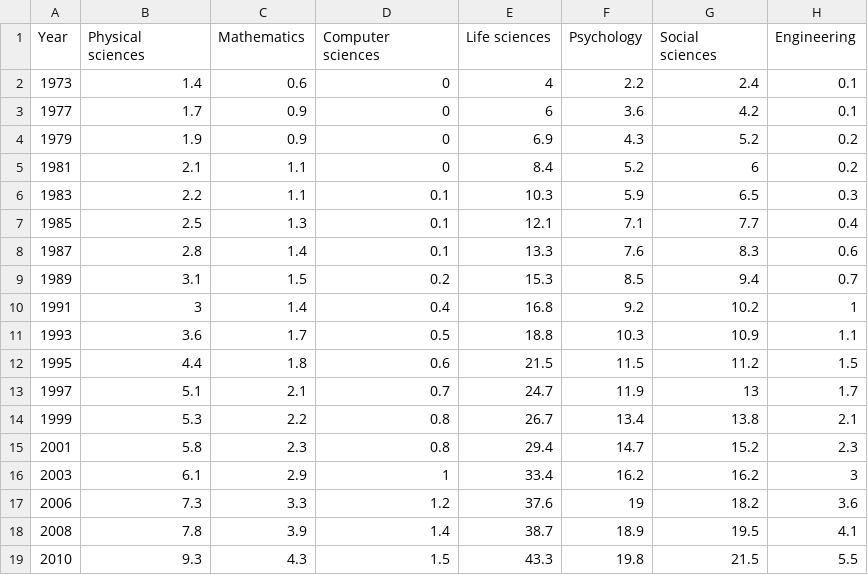
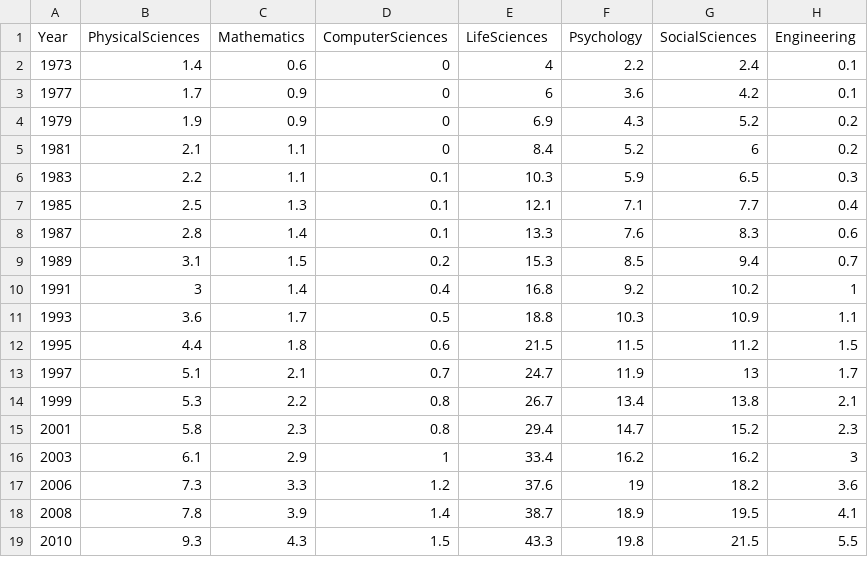
Before and after one commit to MayHoo/CSE557_a5, a CSV file: allpos.csv, drawn as a sheet.

Commit message:
Update allpos.csv

```diff
--- a/allpos.csv
+++ b/allpos.csv
@@ -1,2 +1,2 @@
-Year,Physical sciences,Mathematics,Computer sciences,Life sciences,Psychology,Social sciences,Engineering
+Year,PhysicalSciences,Mathematics,ComputerSciences,LifeSciences,Psychology,SocialSciences,Engineering
 1973,1.4,0.6,0,4,2.2,2.4,0.1
```
